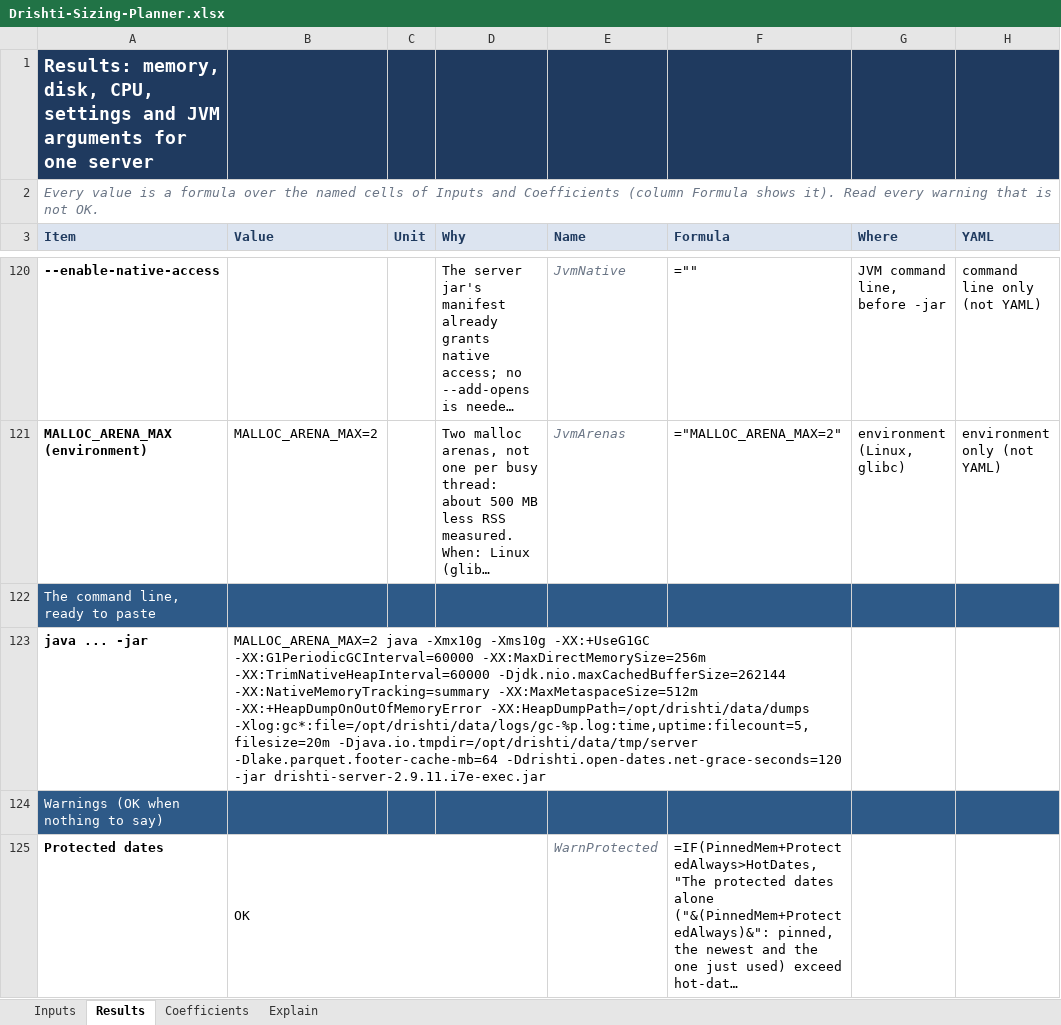
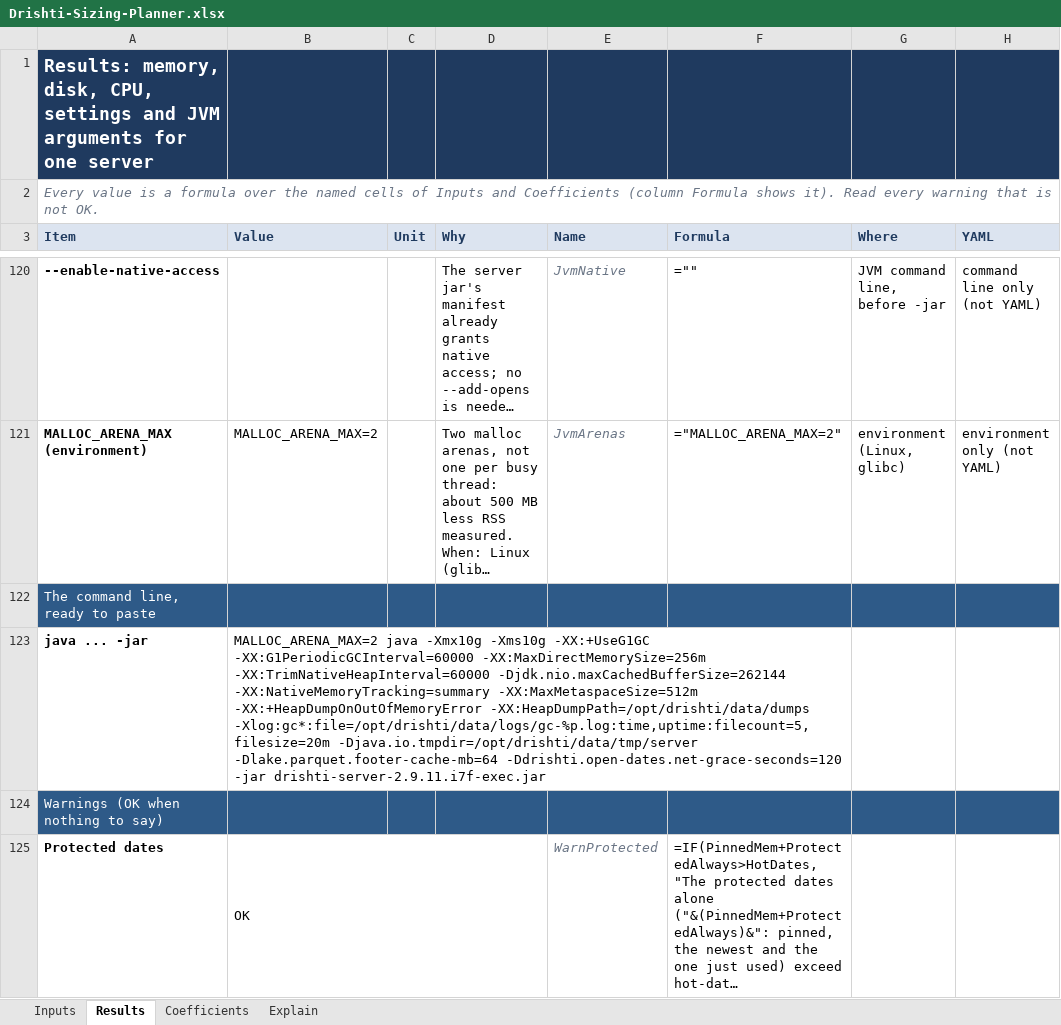
Before and after one commit to ajsinha/drishti, an Excel workbook: docs/architecture/Drishti-Sizing-Planner.xlsx, sheet Results, drawn as a sheet; only a part is shown, gaps mark what is left out; long unchanged cells end in …; values as stored, in another font and other column widths than the file's, no borders; conditional formats not drawn; the diff names each change by its address in the sheet, - before the commit and + after, or states it on an @@ line.

Commit message:
Release 2.9.11.i7f: setup never writes into another folder; an old dev.ini or a differing jvm-*.args is moved to drishti-envs/replaced-<date> and fresh ones written; one Python root resolver in the Java order (explicit > settings file > environment > checkout); stale DRISHTI_* variables reported and ignored; launchers.machine makes no folders; no pom reads ${env.DRISHTI_*} or ${user.home}; docs, version, release notes, changelog

```diff
--- a/docs/architecture/Drishti-Sizing-Planner.xlsx (sheet Results)
+++ b/docs/architecture/Drishti-Sizing-Planner.xlsx (sheet Results)
-B123 (Value): …-Ddrishti.open-dates.net-grace-seconds=120 -jar drishti-server-2.9.11.i7e-exec.jar
+B123 (Value): …-Ddrishti.open-dates.net-grace-seconds=120 -jar drishti-server-2.9.11.i7f-exec.jar
```
Also changed, not shown: sheet Inputs, 25 other files.
